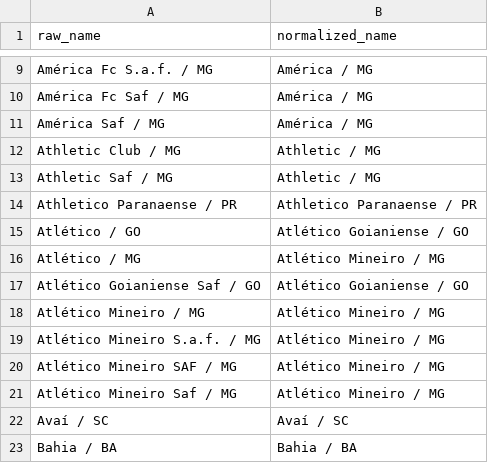
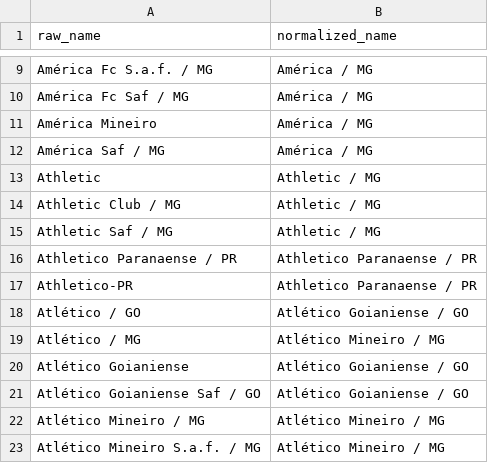
Before and after one commit to IgorMichels/campo-aberto, a CSV file: data/processed/brazil/team_name_mapping.csv, drawn as a sheet; only a part is shown, gaps mark what is left out; the shorter side is filled out with more unchanged rows; the diff covers the shown part only.

```diff
--- a/data/processed/brazil/team_name_mapping.csv
+++ b/data/processed/brazil/team_name_mapping.csv
@@ -10,3 +10,5 @@ América Fc S.a.f. / MG,América / MG
 América Fc Saf / MG,América / MG
+América Mineiro,América / MG
 América Saf / MG,América / MG
+Athletic,Athletic / MG
 Athletic Club / MG,Athletic / MG
@@ -14,4 +16,6 @@ Athletic Saf / MG,Athletic / MG
 Athletico Paranaense / PR,Athletico Paranaense / PR
+Athletico-PR,Athletico Paranaense / PR
 Atlético / GO,Atlético Goianiense / GO
 Atlético / MG,Atlético Mineiro / MG
+Atlético Goianiense,Atlético Goianiense / GO
 Atlético Goianiense Saf / GO,Atlético Goianiense / GO
```
Also changed, not shown: 36 added rows elsewhere in this file, 5 other files.
